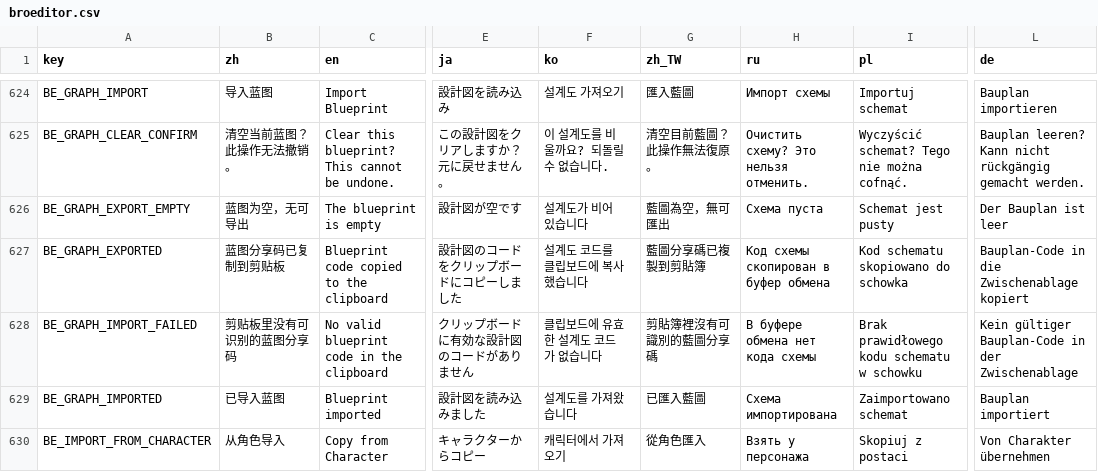
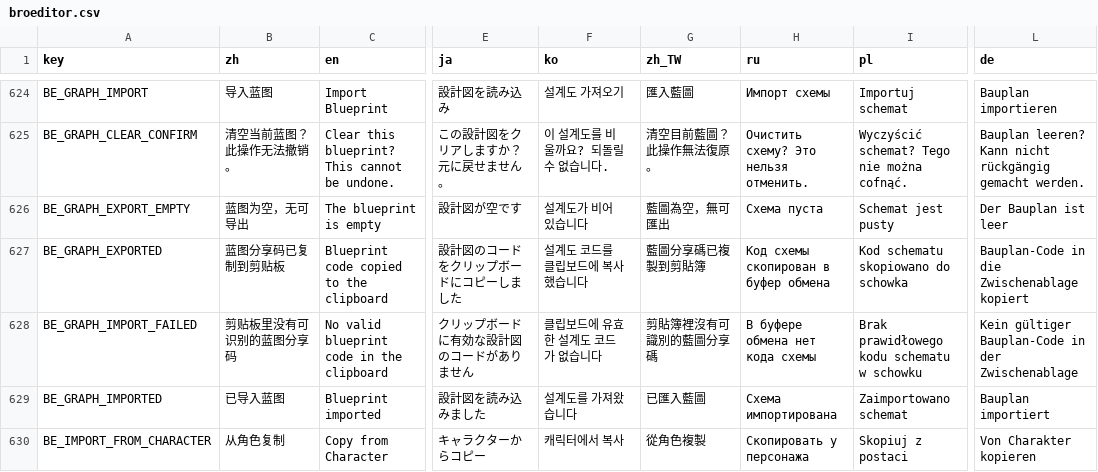
Before and after one commit to mojimoon/BrotatoMods, a CSV file: Mojimoon-BroEditor/translations/broeditor.csv, drawn as a sheet; only a part is shown, gaps mark what is left out; the diff covers the shown part only; the diff names each change by its address in the sheet, - before the commit and + after, or states it on an @@ line.

```diff
--- a/Mojimoon-BroEditor/translations/broeditor.csv
+++ b/Mojimoon-BroEditor/translations/broeditor.csv
-B630 (zh): 从角色导入
+B630 (zh): 从角色复制
-F630 (ko): 캐릭터에서 가져오기
+F630 (ko): 캐릭터에서 복사
-G630 (zh_TW): 從角色匯入
+G630 (zh_TW): 從角色複製
-H630 (ru): Взять у персонажа
+H630 (ru): Скопировать у персонажа
-L630 (de): Von Charakter übernehmen
+L630 (de): Von Charakter kopieren
```
Also changed, not shown: 11 edited cells elsewhere in this file, 5 other files.
